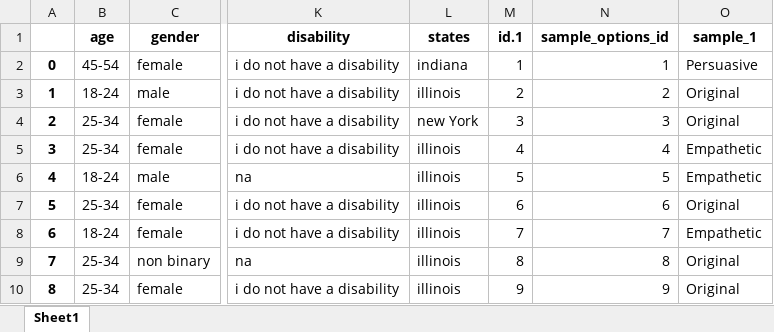
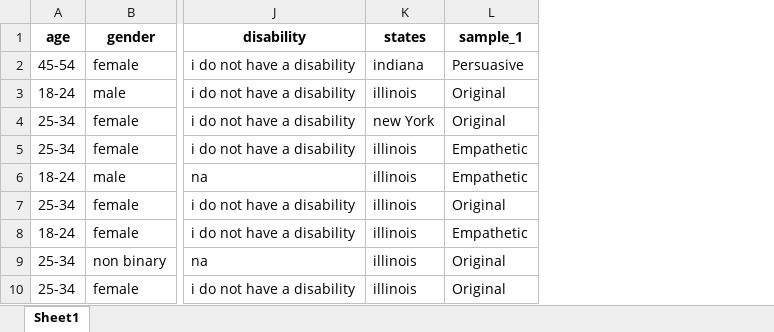
Before and after one commit to esoto15/text-tone-preference-analysis, an Excel workbook: final_data.xlsx, sheet Sheet1, drawn as a sheet; only a part is shown, gaps mark what is left out; values as stored, in another font and other column widths than the file's, no borders; the diff names each change by its address in the sheet, - before the commit and + after, or states it on an @@ line.

```diff
--- a/final_data.xlsx (sheet Sheet1)
+++ b/final_data.xlsx (sheet Sheet1)
-column A, rows 2-10: 0 | 1 | 2 | 3 | 4 | 5 | 6 | 7 | 8
-column M (id.1), rows 2-10: 1 | 2 | 3 | 4 | 5 | 6 | 7 | 8 | 9
-column N (sample_options_id), rows 2-10: 1 | 2 | 3 | 4 | 5 | 6 | 7 | 8 | 9
```
Also changed, not shown: 6 other files.
